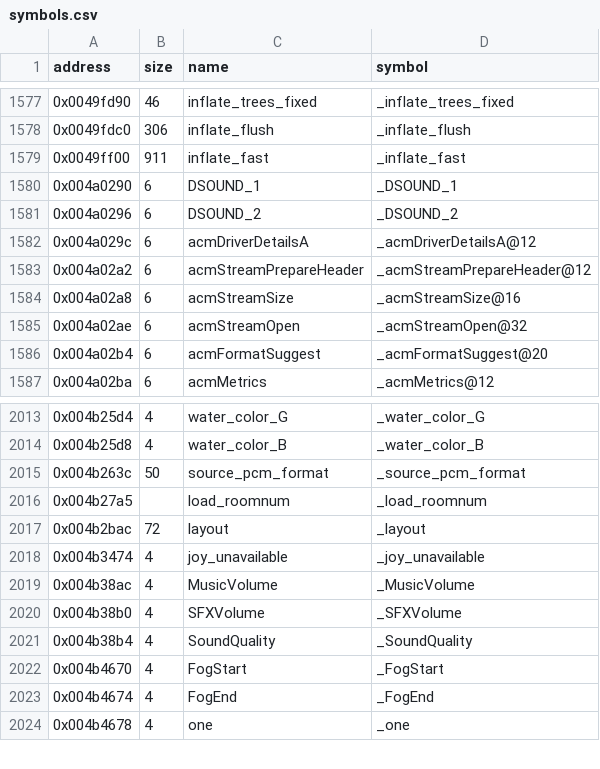
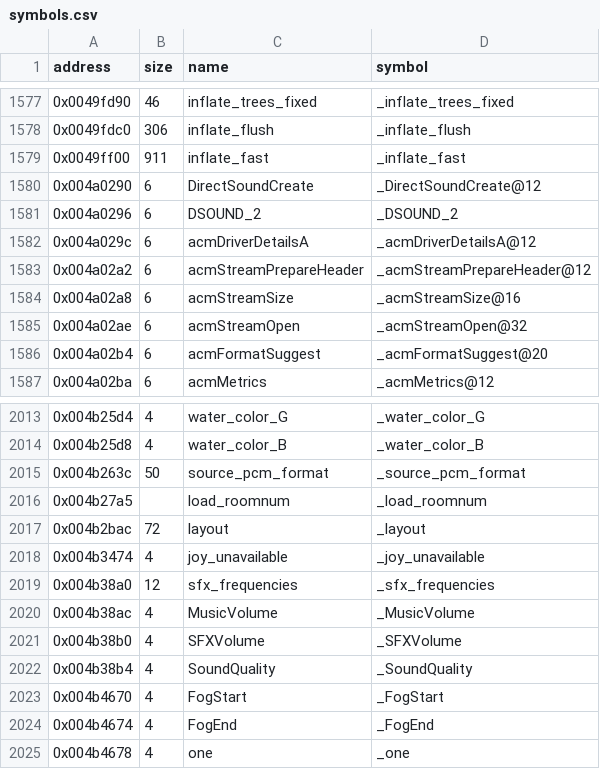
Before and after one commit to LostArtefacts/tr04, a CSV file: config/symbols.csv, drawn as a sheet; only a part is shown, gaps mark what is left out.

```diff
--- a/config/symbols.csv
+++ b/config/symbols.csv
@@ -1579,3 +1579,3 @@ address,size,name,symbol
 0x0049ff00,911,inflate_fast,_inflate_fast
-0x004a0290,6,DSOUND_1,_DSOUND_1
+0x004a0290,6,DirectSoundCreate,_DirectSoundCreate@12
 0x004a0296,6,DSOUND_2,_DSOUND_2
@@ -2018,2 +2018,3 @@ address,size,name,symbol
 0x004b3474,4,joy_unavailable,_joy_unavailable
+0x004b38a0,12,sfx_frequencies,_sfx_frequencies
 0x004b38ac,4,MusicVolume,_MusicVolume
```
Also changed, not shown: 4 other files.
